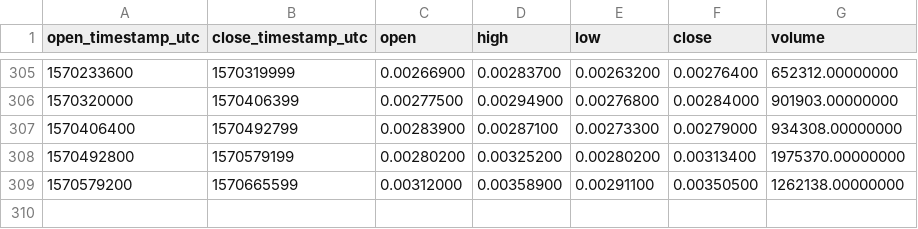
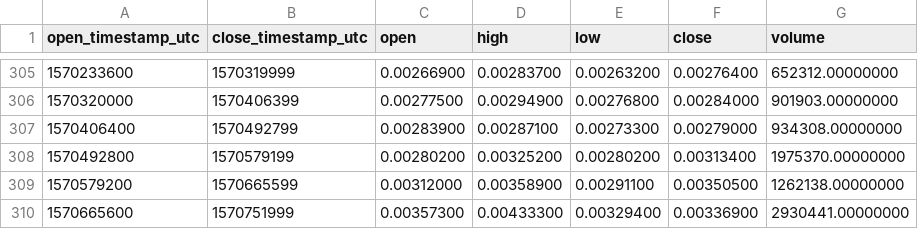
Before and after one commit to cryptobigbro/binance-RENBNB, a CSV file: binance-RENBNB-1d.csv, drawn as a sheet; only a part is shown, gaps mark what is left out; the diff names each change by its address in the sheet, - before the commit and + after, or states it on an @@ line.

```diff
--- a/binance-RENBNB-1d.csv
+++ b/binance-RENBNB-1d.csv
+row 310: 1570665600 | 1570751999 | 0.00357300 | 0.00433300 | 0.00329400 | 0.00336900 | 2930441.00000000
```
Also changed, not shown: binance-RENBNB-1h.csv.
